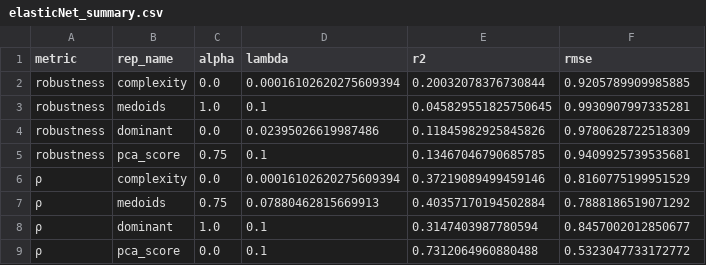
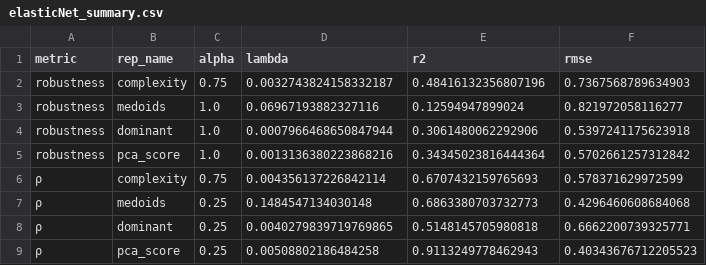
Before and after one commit to BecksLab/ms_feature_selection, a CSV file: code/data/outputs/elasticNet_summary.csv, drawn as a sheet; only a part is shown; the diff covers the shown part only.

```diff
--- a/code/data/outputs/elasticNet_summary.csv
+++ b/code/data/outputs/elasticNet_summary.csv
@@ -1,9 +1,9 @@
 metric,rep_name,alpha,lambda,r2,rmse
-robustness,complexity,0.0,0.00016102620275609394,0.20032078376730844,0.9205789909985885
-robustness,medoids,1.0,0.1,0.045829551825750645,0.9930907997335281
-robustness,dominant,0.0,0.02395026619987486,0.11845982925845826,0.9780628722518309
-robustness,pca_score,0.75,0.1,0.13467046790685785,0.9409925739535681
-ρ,complexity,0.0,0.00016102620275609394,0.37219089499459146,0.8160775199951529
-ρ,medoids,0.75,0.07880462815669913,0.40357170194502884,0.7888186519071292
-ρ,dominant,1.0,0.1,0.3147403987780594,0.8457002012850677
-ρ,pca_score,0.0,0.1,0.7312064960880488,0.5323047733172772
+robustness,complexity,0.75,0.0032743824158332187,0.48416132356807196,0.7367568789634903
+robustness,medoids,1.0,0.06967193882327116,0.12594947899024,0.821972058116277
+robustness,dominant,1.0,0.0007966468650847944,0.3061480062292906,0.5397241175623918
+robustness,pca_score,1.0,0.0013136380223868216,0.34345023816444364,0.5702661257312842
+ρ,complexity,0.75,0.004356137226842114,0.6707432159765693,0.578371629972599
+ρ,medoids,0.25,0.1484547134030148,0.6863380703732773,0.4296460608684068
+ρ,dominant,0.25,0.0040279839719769865,0.5148145705980818,0.6662200739325771
+ρ,pca_score,0.25,0.00508802186484258,0.9113249778462943,0.40343676712205523
```
Also changed, not shown: 31 edited cells elsewhere in this file, code/data/outputs/elasticNet_coefficients.csv, 4 other files.
